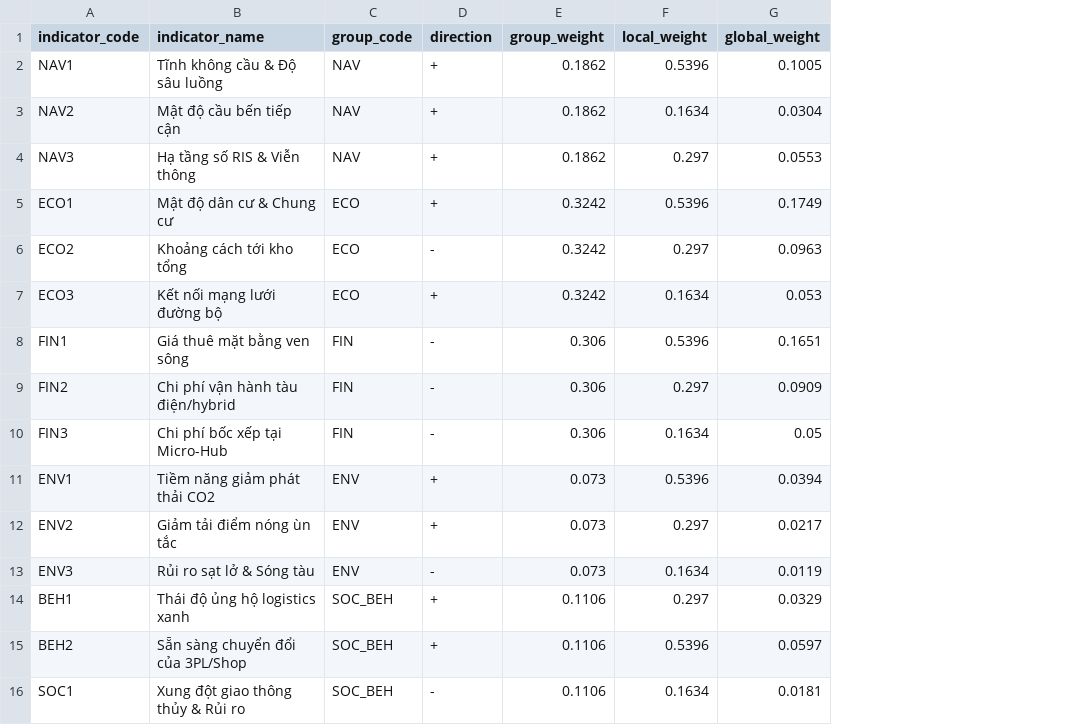
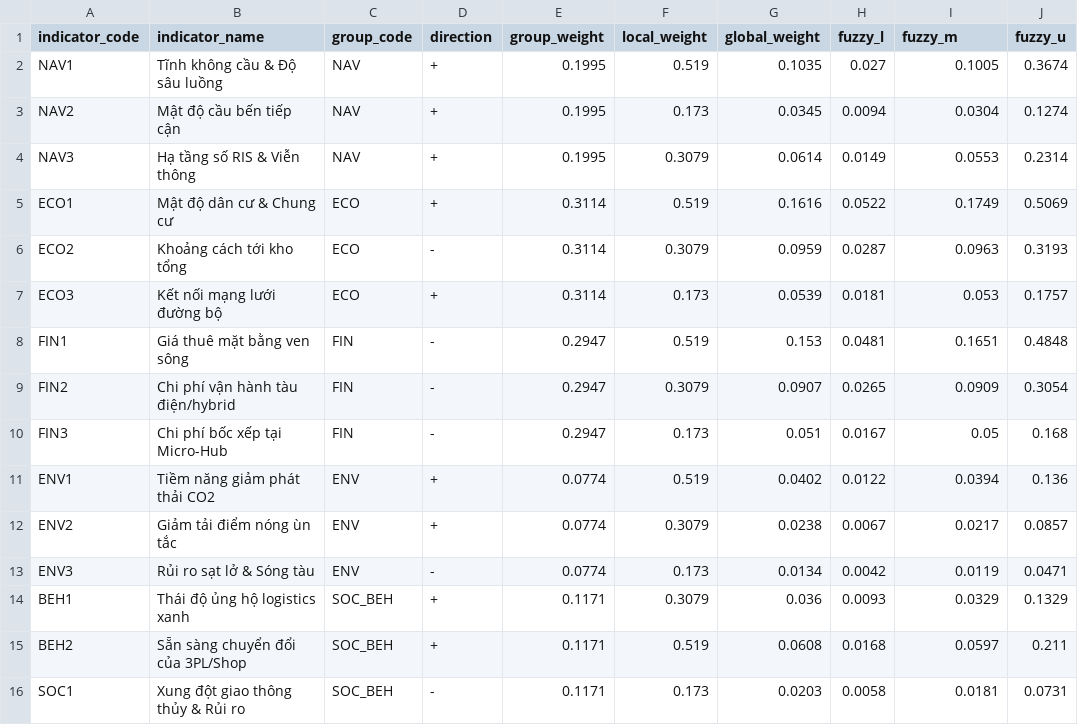
Before and after one commit to LeLyPhucAn/nckh-saigon-river-ecommerce-logistics, a CSV file: outputs/tables/fuzzy_ahp_weights.csv, drawn as a sheet; addresses are those after the commit; the diff names each change by its address in the sheet, - before the commit and + after, or states it on an @@ line.

```diff
--- a/outputs/tables/fuzzy_ahp_weights.csv
+++ b/outputs/tables/fuzzy_ahp_weights.csv
+column G (global_weight), rows 2-16: 0.1035 | 0.0345 | 0.0614 | 0.1616 | 0.0959 | 0.0539 | 0.153 | 0.0907 | 0.051 | 0.0402 | 0.0238 | 0.0134 | 0.036 | 0.0608 | 0.0203
+column H (fuzzy_l), rows 2-16: 0.027 | 0.0094 | 0.0149 | 0.0522 | 0.0287 | 0.0181 | 0.0481 | 0.0265 | 0.0167 | 0.0122 | 0.0067 | 0.0042 | 0.0093 | 0.0168 | 0.0058
+column J (fuzzy_u), rows 2-16: 0.3674 | 0.1274 | 0.2314 | 0.5069 | 0.3193 | 0.1757 | 0.4848 | 0.3054 | 0.168 | 0.136 | 0.0857 | 0.0471 | 0.1329 | 0.211 | 0.0731
-I1: global_weight
+I1: fuzzy_m
-E2:E4 (group_weight): 0.1862
+E2:E4 (group_weight): 0.1995
-F2 (local_weight): 0.5396
+F2 (local_weight): 0.519
-F3 (local_weight): 0.1634
+F3 (local_weight): 0.173
-F4 (local_weight): 0.297
+F4 (local_weight): 0.3079
-E5:E7 (group_weight): 0.3242
+E5:E7 (group_weight): 0.3114
-F5 (local_weight): 0.5396
+F5 (local_weight): 0.519
-F6 (local_weight): 0.297
+F6 (local_weight): 0.3079
-F7 (local_weight): 0.1634
+F7 (local_weight): 0.173
-E8:E10 (group_weight): 0.306
+E8:E10 (group_weight): 0.2947
-F8 (local_weight): 0.5396
+F8 (local_weight): 0.519
-F9 (local_weight): 0.297
+F9 (local_weight): 0.3079
-F10 (local_weight): 0.1634
+F10 (local_weight): 0.173
-E11:E13 (group_weight): 0.073
+E11:E13 (group_weight): 0.0774
-F11 (local_weight): 0.5396
+F11 (local_weight): 0.519
-F12 (local_weight): 0.297
+F12 (local_weight): 0.3079
-F13 (local_weight): 0.1634
+F13 (local_weight): 0.173
-E14:E16 (group_weight): 0.1106
+E14:E16 (group_weight): 0.1171
-F14 (local_weight): 0.297
+F14 (local_weight): 0.3079
-F15 (local_weight): 0.5396
+F15 (local_weight): 0.519
-F16 (local_weight): 0.1634
+F16 (local_weight): 0.173
```
Also changed, not shown: data/processed/gis_candidate_hubs.csv, data/raw/ward_socioeconomic_raw.csv, 26 other files.
